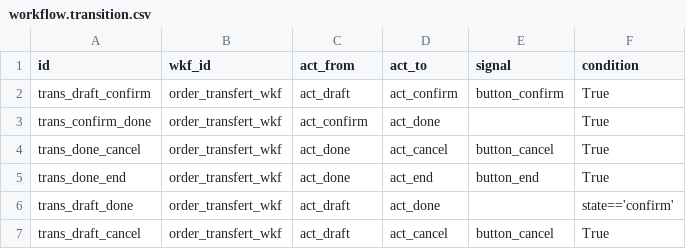
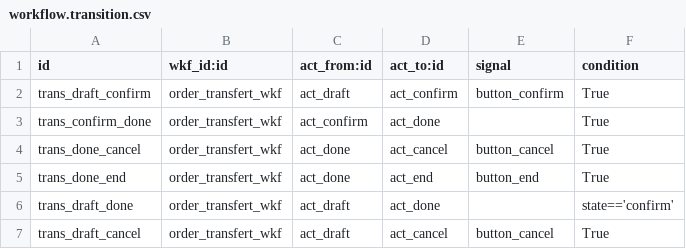
Before and after one commit to nabima/nabi_stock, a CSV file: workflow/workflow.transition.csv, drawn as a sheet.

Commit message:
Update workflow.transition.csv

```diff
--- a/workflow/workflow.transition.csv
+++ b/workflow/workflow.transition.csv
@@ -1,2 +1,2 @@
-id,wkf_id,act_from,act_to,signal,condition
+id,wkf_id:id,act_from:id,act_to:id,signal,condition
 trans_draft_confirm,order_transfert_wkf,act_draft,act_confirm,button_confirm,True
```
